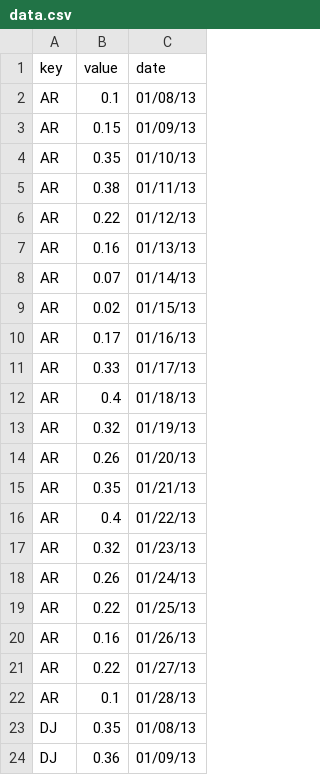
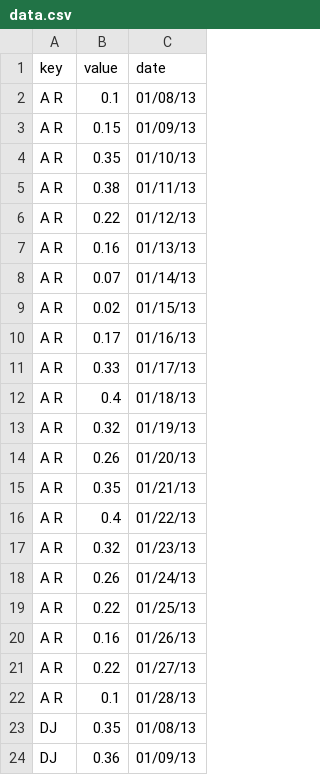
Before and after one commit to Nemoleoliu/KeywordOverTime, a CSV file: data.csv, drawn as a sheet; only a part is shown.

Commit message:
Fix some date,tooltip bug

```diff
--- a/data.csv
+++ b/data.csv
@@ -1,23 +1,23 @@
 key,value,date
-AR,0.1,01/08/13
-AR,0.15,01/09/13
-AR,0.35,01/10/13
-AR,0.38,01/11/13
-AR,0.22,01/12/13
-AR,0.16,01/13/13
-AR,0.07,01/14/13
-AR,0.02,01/15/13
-AR,0.17,01/16/13
-AR,0.33,01/17/13
-AR,0.4,01/18/13
-AR,0.32,01/19/13
-AR,0.26,01/20/13
-AR,0.35,01/21/13
-AR,0.4,01/22/13
-AR,0.32,01/23/13
-AR,0.26,01/24/13
-AR,0.22,01/25/13
-AR,0.16,01/26/13
-AR,0.22,01/27/13
-AR,0.1,01/28/13
+A R,0.1,01/08/13
+A R,0.15,01/09/13
+A R,0.35,01/10/13
+A R,0.38,01/11/13
+A R,0.22,01/12/13
+A R,0.16,01/13/13
+A R,0.07,01/14/13
+A R,0.02,01/15/13
+A R,0.17,01/16/13
+A R,0.33,01/17/13
+A R,0.4,01/18/13
+A R,0.32,01/19/13
+A R,0.26,01/20/13
+A R,0.35,01/21/13
+A R,0.4,01/22/13
+A R,0.32,01/23/13
+A R,0.26,01/24/13
+A R,0.22,01/25/13
+A R,0.16,01/26/13
+A R,0.22,01/27/13
+A R,0.1,01/28/13
 DJ,0.35,01/08/13
```
Also changed, not shown: 3 other files.
